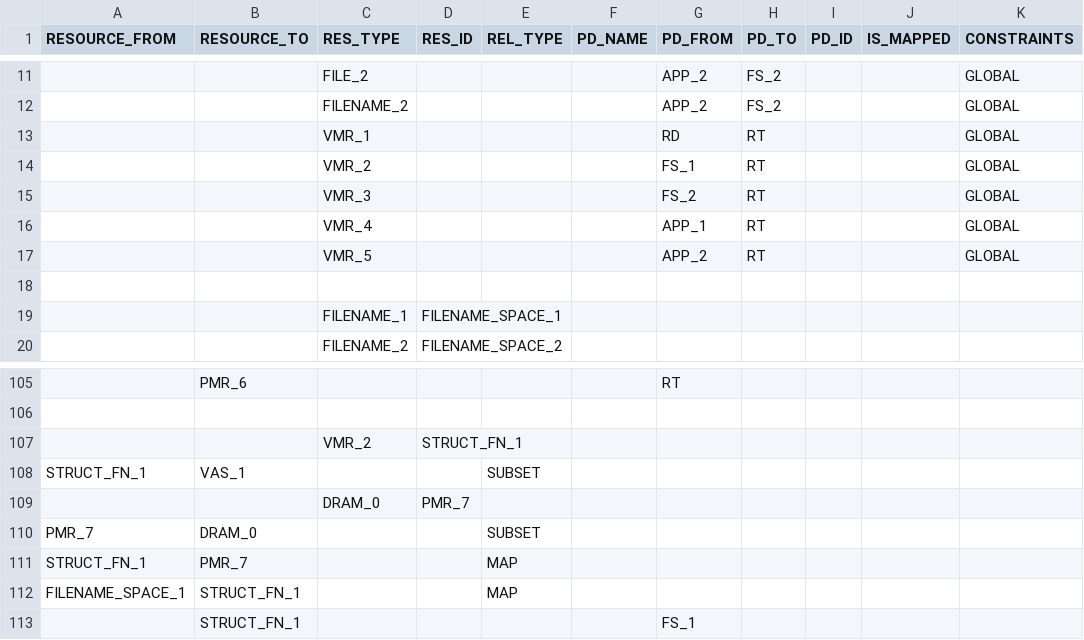
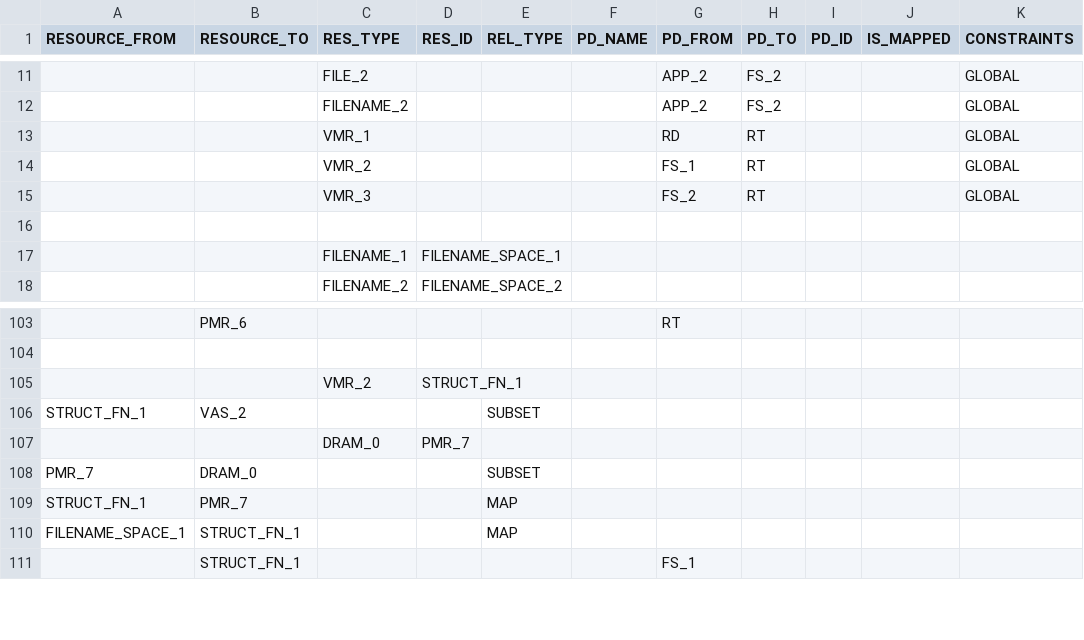
Before and after one commit to sid-agrawal/OSmosis, a CSV file: scripts/2fs.csv, drawn as a sheet; only a part is shown, gaps mark what is left out; removed rows and columns are numbered as before the commit, all else as after; the diff names each change by its address in the sheet, - before the commit and + after, or states it on an @@ line.

Commit message:
Update FR script

```diff
--- a/scripts/2fs.csv
+++ b/scripts/2fs.csv
-row 16:  |  | VMR_4 |  |  |  | APP_1 | RT |  |  | GLOBAL
-row 17:  |  | VMR_5 |  |  |  | APP_2 | RT |  |  | GLOBAL
-B106 (RESOURCE_TO): VAS_1
+B106 (RESOURCE_TO): VAS_2
```
Also changed, not shown: 1 other file.
